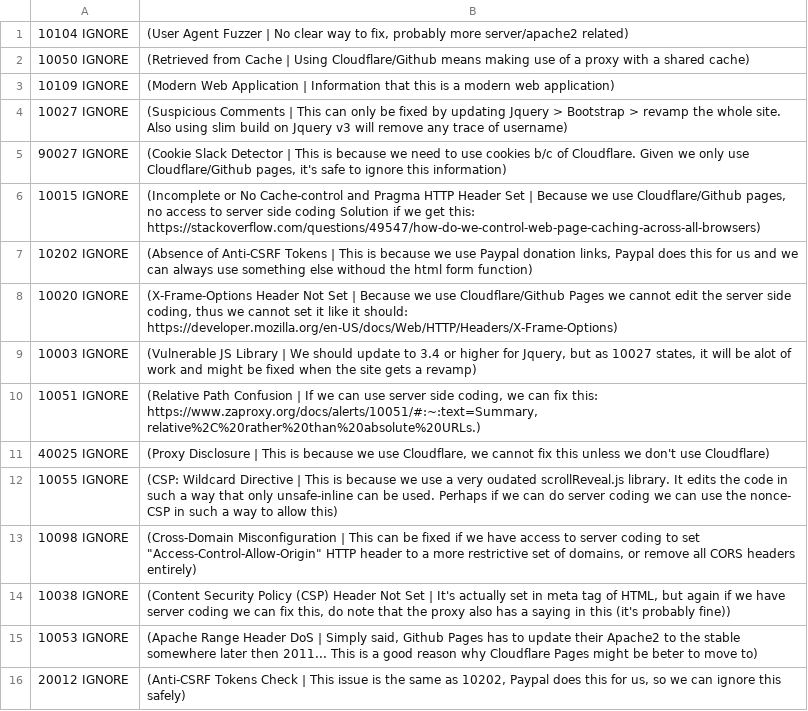
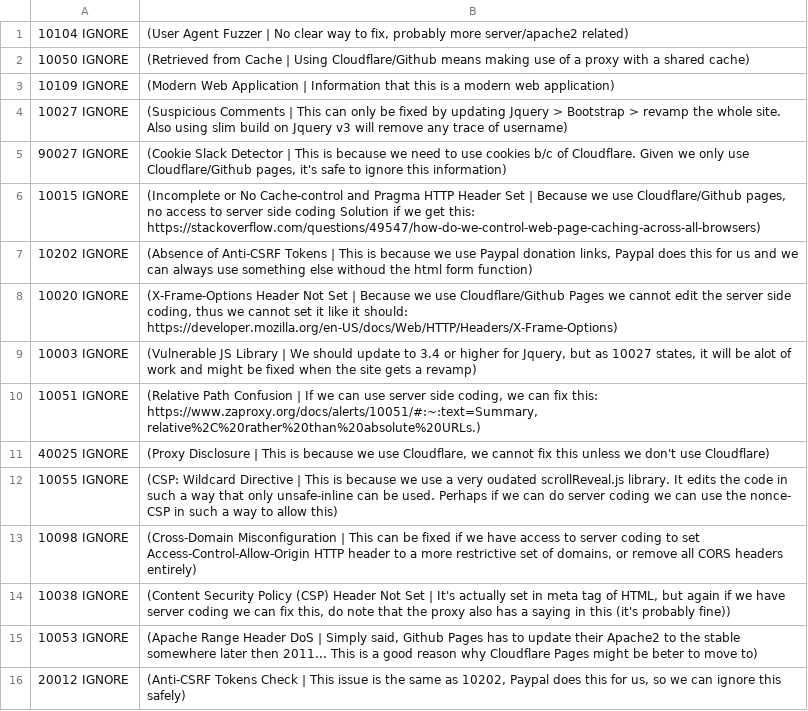
Before and after one commit to TheVoxSiren/voxsiren.net, a TSV file: .zap/rules.tsv, drawn as a sheet.

Commit message:
Update rules.tsv

```diff
--- a/.zap/rules.tsv
+++ b/.zap/rules.tsv
@@ -12,3 +12,3 @@
 10055 IGNORE	(CSP: Wildcard Directive | This is because we use a very oudated scrollReveal.js library. It edits the code in such a way that only unsafe-inline can be used. Perhaps if we can do server coding we can use the nonce- CSP in such a way to allow this)
-10098 IGNORE	(Cross-Domain Misconfiguration | This can be fixed if we have access to server coding to set "Access-Control-Allow-Origin" HTTP header to a more restrictive set of domains, or remove all CORS headers entirely)
+10098 IGNORE	(Cross-Domain Misconfiguration | This can be fixed if we have access to server coding to set Access-Control-Allow-Origin HTTP header to a more restrictive set of domains, or remove all CORS headers entirely)
 10038 IGNORE	(Content Security Policy (CSP) Header Not Set | It's actually set in meta tag of HTML, but again if we have server coding we can fix this, do note that the proxy also has a saying in this (it's probably fine))
```
